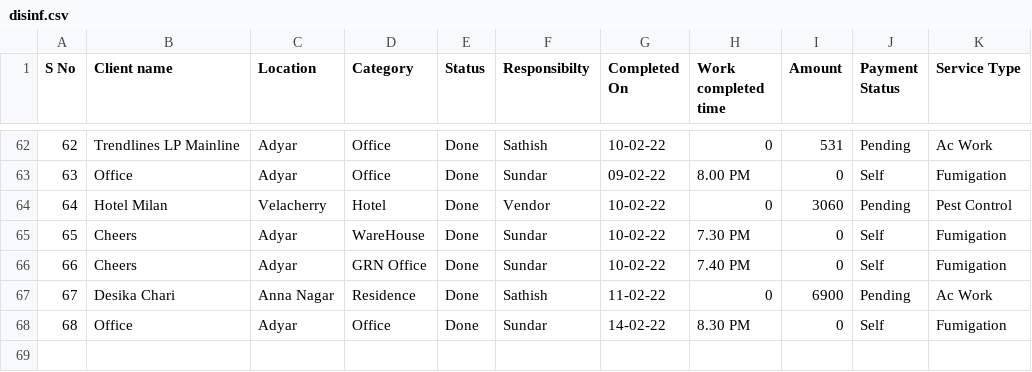
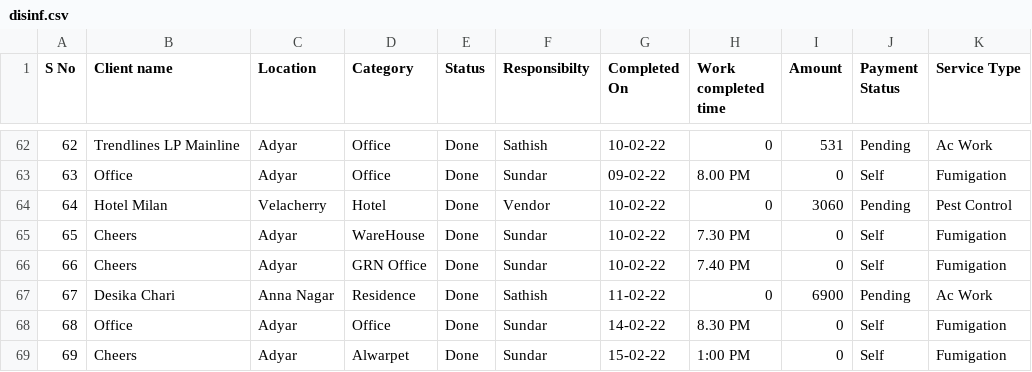
Before and after one commit to SimbhuTwice/sicare, a CSV file: disinf.csv, drawn as a sheet; only a part is shown, gaps mark what is left out.

Commit message:
Add files via upload

```diff
--- a/disinf.csv
+++ b/disinf.csv
@@ -68 +68,2 @@ S No,Client name ,Location ,Category ,Status ,Responsibilty,Completed On,Work co
 68,Office,Adyar,Office,Done ,Sundar ,14-02-22,8.30 PM ,0,Self,Fumigation
+69,Cheers ,Adyar,Alwarpet ,Done ,Sundar ,15-02-22,1:00 PM,0,Self,Fumigation
```
